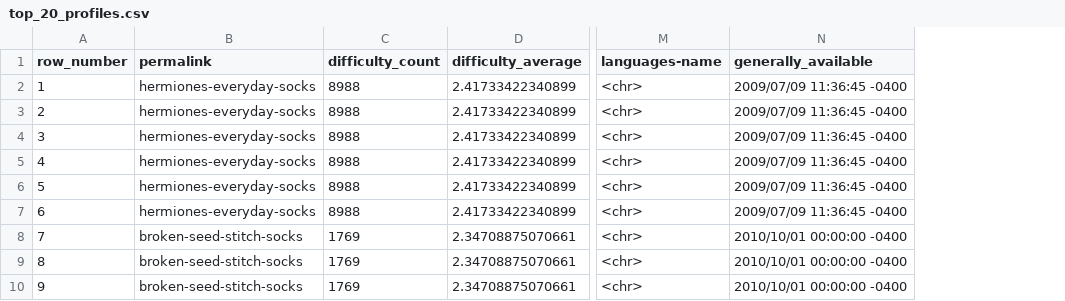
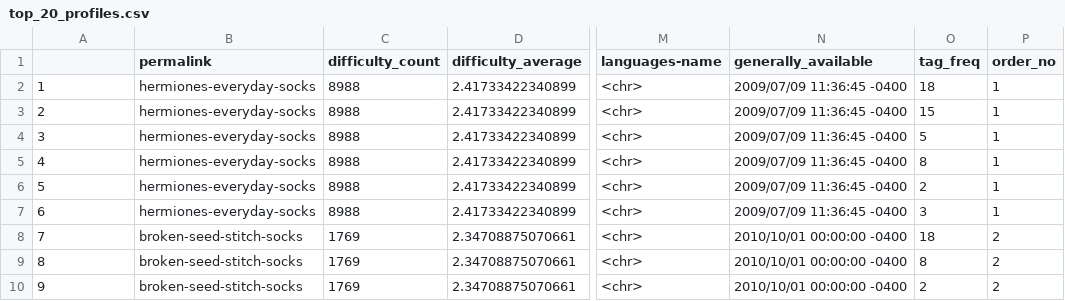
Before and after one commit to VLuisa/sock-data-viz, a CSV file: public/data/top_20_profiles.csv, drawn as a sheet; only a part is shown, gaps mark what is left out; the diff names each change by its address in the sheet, - before the commit and + after, or states it on an @@ line.

```diff
--- a/public/data/top_20_profiles.csv
+++ b/public/data/top_20_profiles.csv
+column O (tag_freq), rows 2-10: 18 | 15 | 5 | 8 | 2 | 3 | 18 | 8 | 2
+column P (order_no), rows 2-10: 1 | 1 | 1 | 1 | 1 | 1 | 2 | 2 | 2
-A1: row_number
+A1: (empty)
```
Also changed, not shown: 3 other files.
